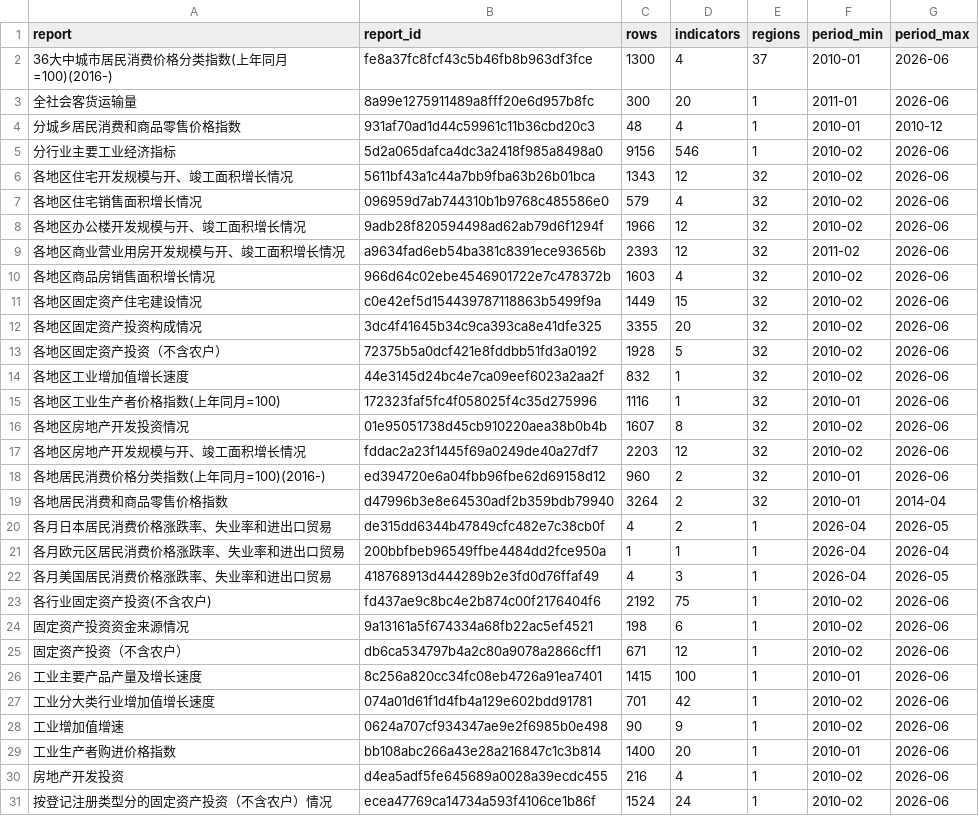
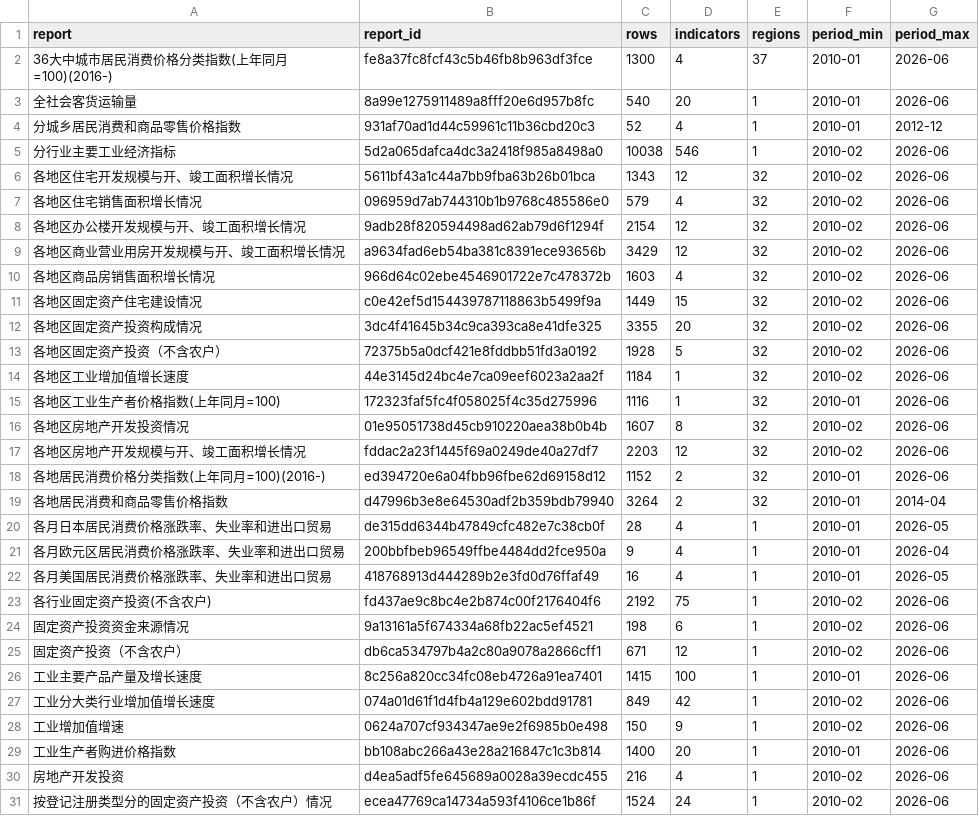
Before and after one commit to naoaki-rmrb/chinastatistics, a CSV file: output/dg_index.csv, drawn as a sheet; only a part is shown; the diff covers the shown part only.

```diff
--- a/output/dg_index.csv
+++ b/output/dg_index.csv
@@ -2,9 +2,9 @@ report,report_id,rows,indicators,regions,period_min,period_max
 36大中城市居民消费价格分类指数(上年同月=100)(2016-),fe8a37fc8fcf43c5b46fb8b963df3fce,1300,4,37,2010-01,2026-06
-全社会客货运输量,8a99e1275911489a8fff20e6d957b8fc,300,20,1,2011-01,2026-06
-分城乡居民消费和商品零售价格指数,931af70ad1d44c59961c11b36cbd20c3,48,4,1,2010-01,2010-12
-分行业主要工业经济指标,5d2a065dafca4dc3a2418f985a8498a0,9156,546,1,2010-02,2026-06
+全社会客货运输量,8a99e1275911489a8fff20e6d957b8fc,540,20,1,2010-01,2026-06
+分城乡居民消费和商品零售价格指数,931af70ad1d44c59961c11b36cbd20c3,52,4,1,2010-01,2012-12
+分行业主要工业经济指标,5d2a065dafca4dc3a2418f985a8498a0,10038,546,1,2010-02,2026-06
 各地区住宅开发规模与开、竣工面积增长情况,5611bf43a1c44a7bb9fba63b26b01bca,1343,12,32,2010-02,2026-06
 各地区住宅销售面积增长情况,096959d7ab744310b1b9768c485586e0,579,4,32,2010-02,2026-06
-各地区办公楼开发规模与开、竣工面积增长情况,9adb28f820594498ad62ab79d6f1294f,1966,12,32,2010-02,2026-06
-各地区商业营业用房开发规模与开、竣工面积增长情况,a9634fad6eb54ba381c8391ece93656b,2393,12,32,2011-02,2026-06
+各地区办公楼开发规模与开、竣工面积增长情况,9adb28f820594498ad62ab79d6f1294f,2154,12,32,2010-02,2026-06
+各地区商业营业用房开发规模与开、竣工面积增长情况,a9634fad6eb54ba381c8391ece93656b,3429,12,32,2010-02,2026-06
 各地区商品房销售面积增长情况,966d64c02ebe4546901722e7c478372b,1603,4,32,2010-02,2026-06
@@ -13,3 +13,3 @@ report,report_id,rows,indicators,regions,period_min,period_max
 各地区固定资产投资（不含农户）,72375b5a0dcf421e8fddbb51fd3a0192,1928,5,32,2010-02,2026-06
-各地区工业增加值增长速度,44e3145d24bc4e7ca09eef6023a2aa2f,832,1,32,2010-02,2026-06
+各地区工业增加值增长速度,44e3145d24bc4e7ca09eef6023a2aa2f,1184,1,32,2010-02,2026-06
 各地区工业生产者价格指数(上年同月=100),172323faf5fc4f058025f4c35d275996,1116,1,32,2010-01,2026-06
@@ -17,7 +17,7 @@ report,report_id,rows,indicators,regions,period_min,period_max
 各地区房地产开发规模与开、竣工面积增长情况,fddac2a23f1445f69a0249de40a27df7,2203,12,32,2010-02,2026-06
-各地居民消费价格分类指数(上年同月=100)(2016-),ed394720e6a04fbb96fbe62d69158d12,960,2,32,2010-01,2026-06
+各地居民消费价格分类指数(上年同月=100)(2016-),ed394720e6a04fbb96fbe62d69158d12,1152,2,32,2010-01,2026-06
 各地居民消费和商品零售价格指数,d47996b3e8e64530adf2b359bdb79940,3264,2,32,2010-01,2014-04
-各月日本居民消费价格涨跌率、失业率和进出口贸易,de315dd6344b47849cfc482e7c38cb0f,4,2,1,2026-04,2026-05
-各月欧元区居民消费价格涨跌率、失业率和进出口贸易,200bbfbeb96549ffbe4484dd2fce950a,1,1,1,2026-04,2026-04
-各月美国居民消费价格涨跌率、失业率和进出口贸易,418768913d444289b2e3fd0d76ffaf49,4,3,1,2026-04,2026-05
+各月日本居民消费价格涨跌率、失业率和进出口贸易,de315dd6344b47849cfc482e7c38cb0f,28,4,1,2010-01,2026-05
+各月欧元区居民消费价格涨跌率、失业率和进出口贸易,200bbfbeb96549ffbe4484dd2fce950a,9,4,1,2010-01,2026-04
+各月美国居民消费价格涨跌率、失业率和进出口贸易,418768913d444289b2e3fd0d76ffaf49,16,4,1,2010-01,2026-05
 各行业固定资产投资(不含农户),fd437ae9c8bc4e2b874c00f2176404f6,2192,75,1,2010-02,2026-06
@@ -26,4 +26,4 @@ report,report_id,rows,indicators,regions,period_min,period_max
 工业主要产品产量及增长速度,8c256a820cc34fc08eb4726a91ea7401,1415,100,1,2010-01,2026-06
-工业分大类行业增加值增长速度,074a01d61f1d4fb4a129e602bdd91781,701,42,1,2010-02,2026-06
-工业增加值增速,0624a707cf934347ae9e2f6985b0e498,90,9,1,2010-02,2026-06
+工业分大类行业增加值增长速度,074a01d61f1d4fb4a129e602bdd91781,849,42,1,2010-02,2026-06
+工业增加值增速,0624a707cf934347ae9e2f6985b0e498,150,9,1,2010-02,2026-06
 工业生产者购进价格指数,bb108abc266a43e28a216847c1c3b814,1400,20,1,2010-01,2026-06
```
Also changed, not shown: 8 edited cells elsewhere in this file, 1 other file.
